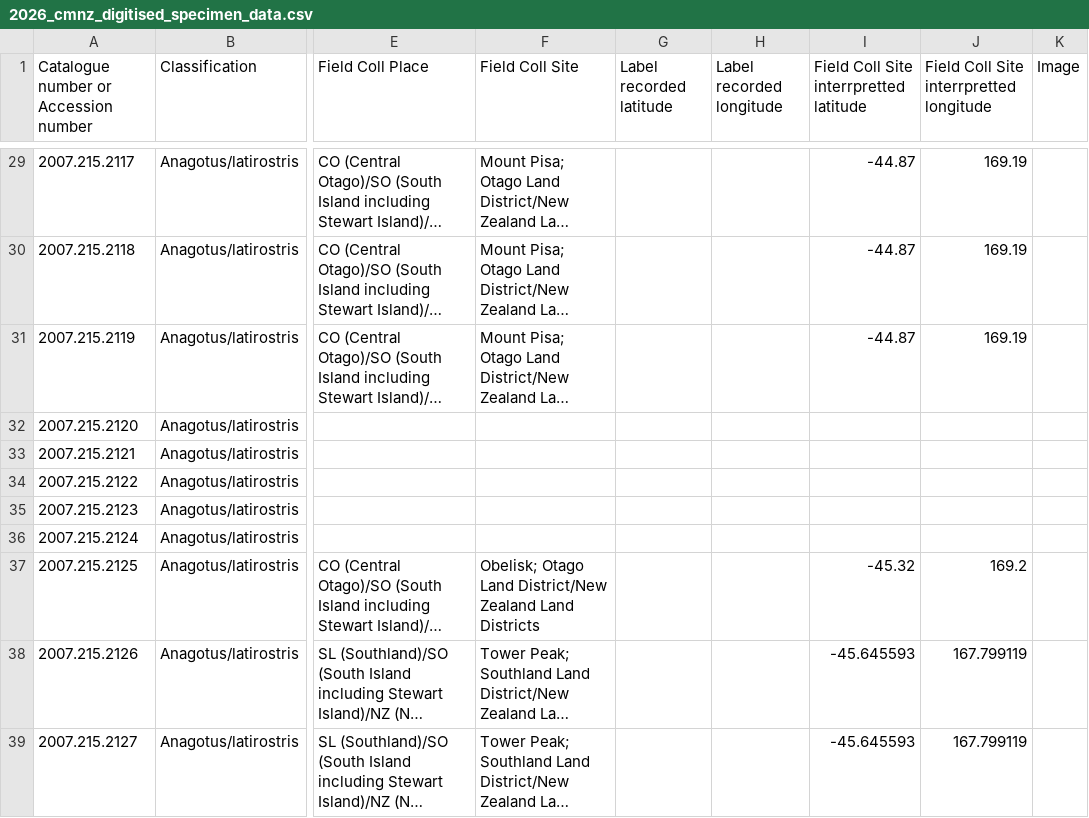
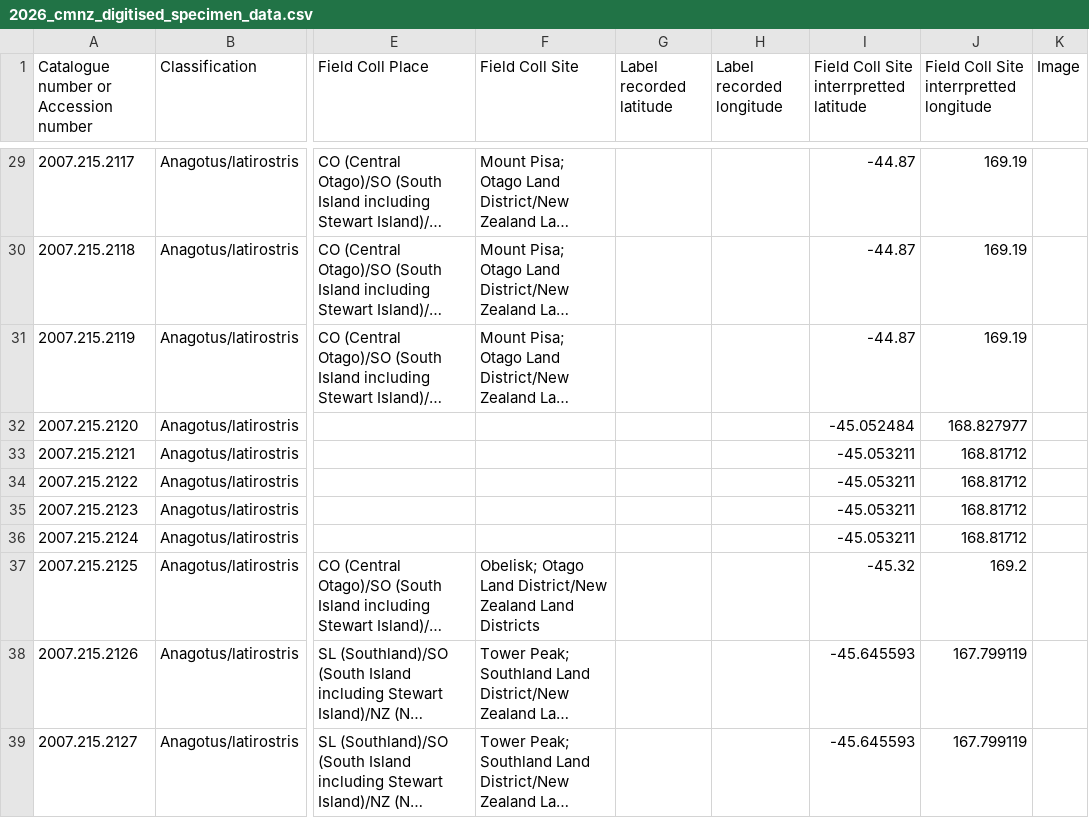
Before and after one commit to nbir012/anagotus.data, a CSV file: data-raw/2026_cmnz_digitised_specimen_data.csv, drawn as a sheet; only a part is shown, gaps mark what is left out; long unchanged cells end in …; the diff covers the shown part only; the diff names each change by its address in the sheet, - before the commit and + after, or states it on an @@ line.

Commit message:
added missing coords

```diff
--- a/data-raw/2026_cmnz_digitised_specimen_data.csv
+++ b/data-raw/2026_cmnz_digitised_specimen_data.csv
-I32: (empty)
+I32: -45.052484
-J32: (empty)
+J32: 168.827977
-I33:I36: (empty)
+I33:I36: -45.053211
-J33:J36: (empty)
+J33:J36: 168.81712
```
Also changed, not shown: 22 edited cells elsewhere in this file.
